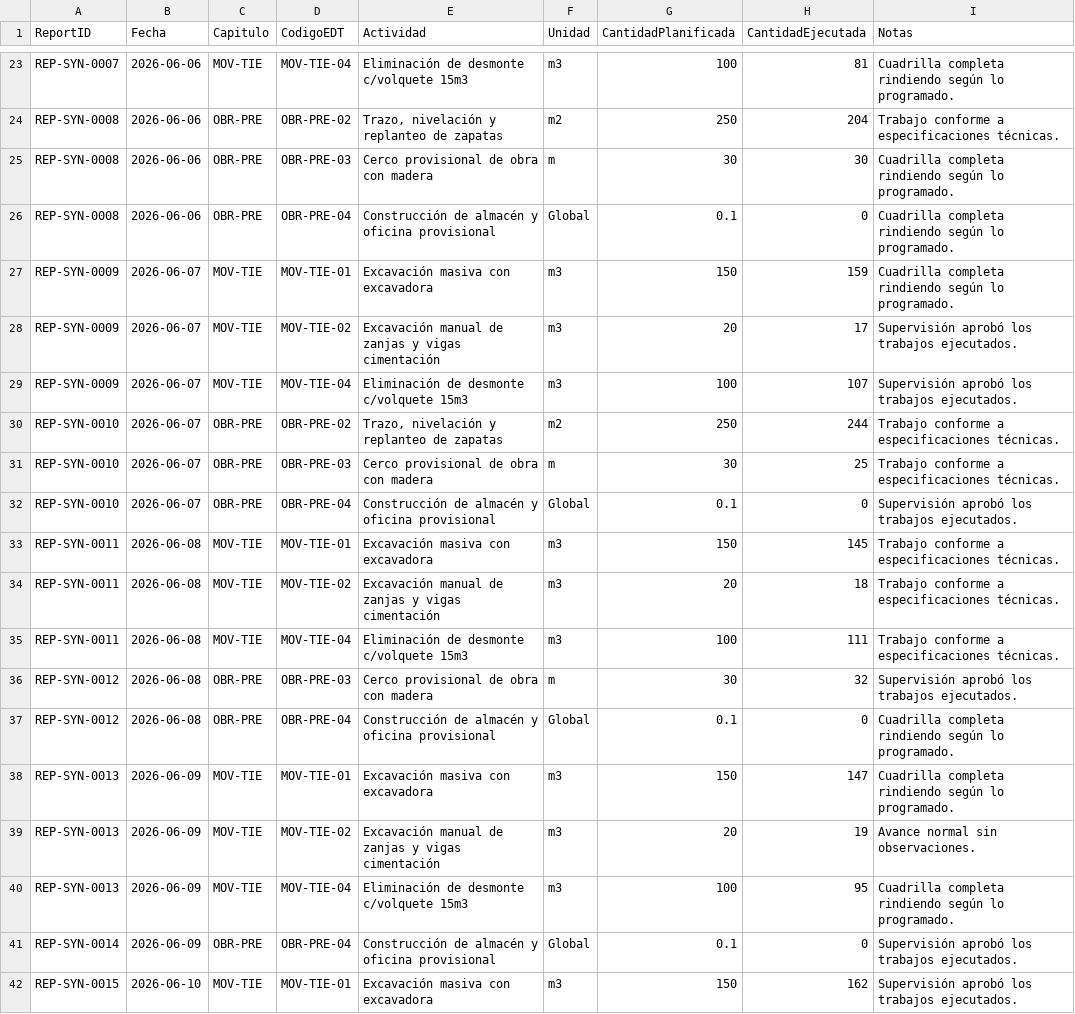
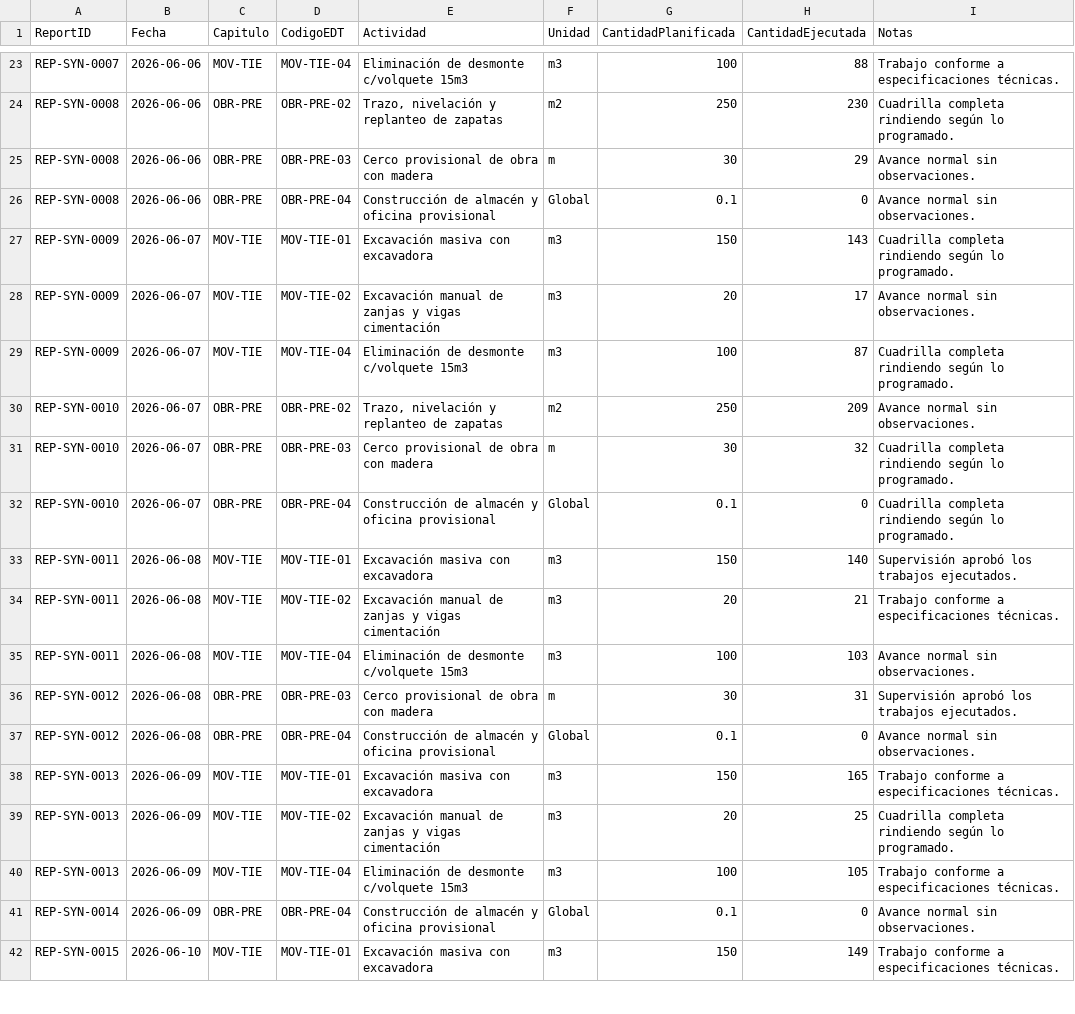
Before and after one commit to aureliosrios/reporte-diario-obra, a CSV file: scripts/synthetic-Actividades.csv, drawn as a sheet; only a part is shown, gaps mark what is left out; the diff covers the shown part only; the diff names each change by its address in the sheet, - before the commit and + after, or states it on an @@ line.

```diff
--- a/scripts/synthetic-Actividades.csv
+++ b/scripts/synthetic-Actividades.csv
-H23 (CantidadEjecutada): 81
+H23 (CantidadEjecutada): 88
-I23 (Notas): Cuadrilla completa rindiendo según lo programado.
+I23 (Notas): Trabajo conforme a especificaciones técnicas.
-H24 (CantidadEjecutada): 204
+H24 (CantidadEjecutada): 230
-I24 (Notas): Trabajo conforme a especificaciones técnicas.
+I24 (Notas): Cuadrilla completa rindiendo según lo programado.
-H25 (CantidadEjecutada): 30
+H25 (CantidadEjecutada): 29
-I25:I26 (Notas): Cuadrilla completa rindiendo según lo programado.
+I25:I26 (Notas): Avance normal sin observaciones.
-H27 (CantidadEjecutada): 159
+H27 (CantidadEjecutada): 143
-I28 (Notas): Supervisión aprobó los trabajos ejecutados.
+I28 (Notas): Avance normal sin observaciones.
-H29 (CantidadEjecutada): 107
+H29 (CantidadEjecutada): 87
-I29 (Notas): Supervisión aprobó los trabajos ejecutados.
+I29 (Notas): Cuadrilla completa rindiendo según lo programado.
-H30 (CantidadEjecutada): 244
+H30 (CantidadEjecutada): 209
-I30 (Notas): Trabajo conforme a especificaciones técnicas.
+I30 (Notas): Avance normal sin observaciones.
-H31 (CantidadEjecutada): 25
+H31 (CantidadEjecutada): 32
-I31 (Notas): Trabajo conforme a especificaciones técnicas.
+I31 (Notas): Cuadrilla completa rindiendo según lo programado.
-I32 (Notas): Supervisión aprobó los trabajos ejecutados.
+I32 (Notas): Cuadrilla completa rindiendo según lo programado.
-H33 (CantidadEjecutada): 145
+H33 (CantidadEjecutada): 140
-I33 (Notas): Trabajo conforme a especificaciones técnicas.
+I33 (Notas): Supervisión aprobó los trabajos ejecutados.
-H34 (CantidadEjecutada): 18
+H34 (CantidadEjecutada): 21
-H35 (CantidadEjecutada): 111
+H35 (CantidadEjecutada): 103
-I35 (Notas): Trabajo conforme a especificaciones técnicas.
+I35 (Notas): Avance normal sin observaciones.
-H36 (CantidadEjecutada): 32
+H36 (CantidadEjecutada): 31
-I37 (Notas): Cuadrilla completa rindiendo según lo programado.
+I37 (Notas): Avance normal sin observaciones.
-H38 (CantidadEjecutada): 147
+H38 (CantidadEjecutada): 165
-I38 (Notas): Cuadrilla completa rindiendo según lo programado.
+I38 (Notas): Trabajo conforme a especificaciones técnicas.
-H39 (CantidadEjecutada): 19
+H39 (CantidadEjecutada): 25
-I39 (Notas): Avance normal sin observaciones.
+I39 (Notas): Cuadrilla completa rindiendo según lo programado.
-H40 (CantidadEjecutada): 95
+H40 (CantidadEjecutada): 105
-I40 (Notas): Cuadrilla completa rindiendo según lo programado.
+I40 (Notas): Trabajo conforme a especificaciones técnicas.
-I41 (Notas): Supervisión aprobó los trabajos ejecutados.
+I41 (Notas): Avance normal sin observaciones.
-H42 (CantidadEjecutada): 162
+H42 (CantidadEjecutada): 149
-I42 (Notas): Supervisión aprobó los trabajos ejecutados.
+I42 (Notas): Trabajo conforme a especificaciones técnicas.
```
Also changed, not shown: 152 edited cells elsewhere in this file, scripts/synthetic-Produccion.csv, scripts/synthetic-Recursos.csv, 4 other files.
